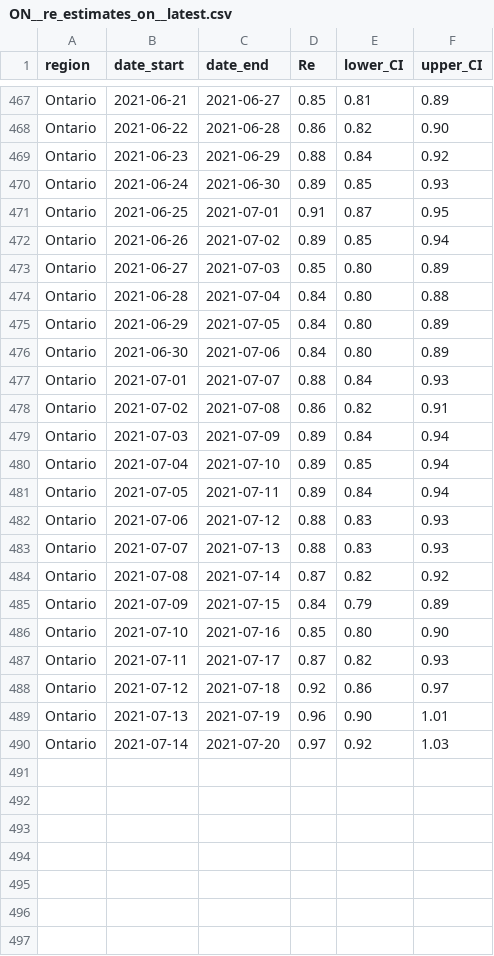
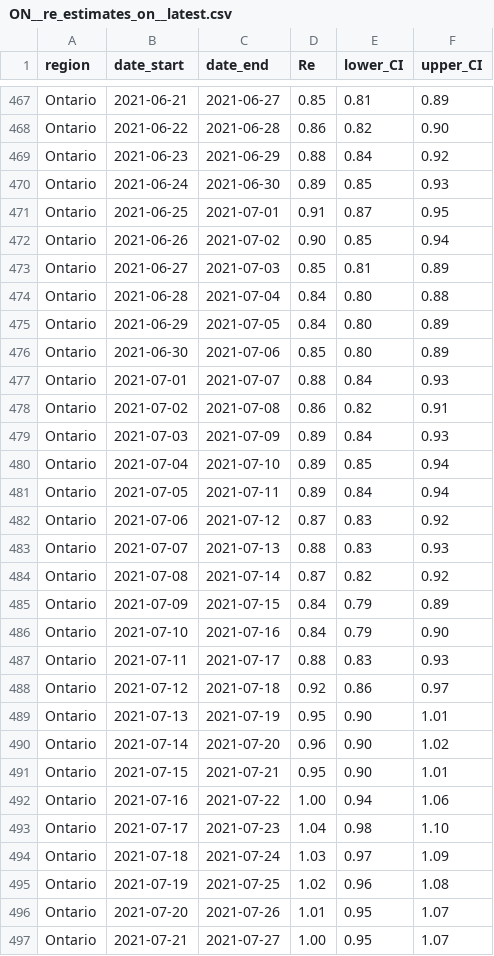
Before and after one commit to dlanger/coronavirus-hc-infobase-archive, a CSV file: ON__re_estimates_on__latest.csv, drawn as a sheet; only a part is shown, gaps mark what is left out; the diff covers the shown part only.

```diff
--- a/ON__re_estimates_on__latest.csv
+++ b/ON__re_estimates_on__latest.csv
@@ -471,13 +471,13 @@ Ontario,2021-06-24,2021-06-30,0.89,0.85,0.93
 Ontario,2021-06-25,2021-07-01,0.91,0.87,0.95
-Ontario,2021-06-26,2021-07-02,0.89,0.85,0.94
-Ontario,2021-06-27,2021-07-03,0.85,0.80,0.89
+Ontario,2021-06-26,2021-07-02,0.90,0.85,0.94
+Ontario,2021-06-27,2021-07-03,0.85,0.81,0.89
 Ontario,2021-06-28,2021-07-04,0.84,0.80,0.88
 Ontario,2021-06-29,2021-07-05,0.84,0.80,0.89
-Ontario,2021-06-30,2021-07-06,0.84,0.80,0.89
+Ontario,2021-06-30,2021-07-06,0.85,0.80,0.89
 Ontario,2021-07-01,2021-07-07,0.88,0.84,0.93
 Ontario,2021-07-02,2021-07-08,0.86,0.82,0.91
-Ontario,2021-07-03,2021-07-09,0.89,0.84,0.94
+Ontario,2021-07-03,2021-07-09,0.89,0.84,0.93
 Ontario,2021-07-04,2021-07-10,0.89,0.85,0.94
 Ontario,2021-07-05,2021-07-11,0.89,0.84,0.94
-Ontario,2021-07-06,2021-07-12,0.88,0.83,0.93
+Ontario,2021-07-06,2021-07-12,0.87,0.83,0.92
 Ontario,2021-07-07,2021-07-13,0.88,0.83,0.93
@@ -485,6 +485,13 @@ Ontario,2021-07-08,2021-07-14,0.87,0.82,0.92
 Ontario,2021-07-09,2021-07-15,0.84,0.79,0.89
-Ontario,2021-07-10,2021-07-16,0.85,0.80,0.90
-Ontario,2021-07-11,2021-07-17,0.87,0.82,0.93
+Ontario,2021-07-10,2021-07-16,0.84,0.79,0.90
+Ontario,2021-07-11,2021-07-17,0.88,0.83,0.93
 Ontario,2021-07-12,2021-07-18,0.92,0.86,0.97
-Ontario,2021-07-13,2021-07-19,0.96,0.90,1.01
-Ontario,2021-07-14,2021-07-20,0.97,0.92,1.03
+Ontario,2021-07-13,2021-07-19,0.95,0.90,1.01
+Ontario,2021-07-14,2021-07-20,0.96,0.90,1.02
+Ontario,2021-07-15,2021-07-21,0.95,0.90,1.01
+Ontario,2021-07-16,2021-07-22,1.00,0.94,1.06
+Ontario,2021-07-17,2021-07-23,1.04,0.98,1.10
+Ontario,2021-07-18,2021-07-24,1.03,0.97,1.09
+Ontario,2021-07-19,2021-07-25,1.02,0.96,1.08
+Ontario,2021-07-20,2021-07-26,1.01,0.95,1.07
+Ontario,2021-07-21,2021-07-27,1.00,0.95,1.07
```
Also changed, not shown: 18 edited cells elsewhere in this file, ON__vaccine_doses__latest.csv, ON__vaccines_by_age__latest.csv, 2 other files.
